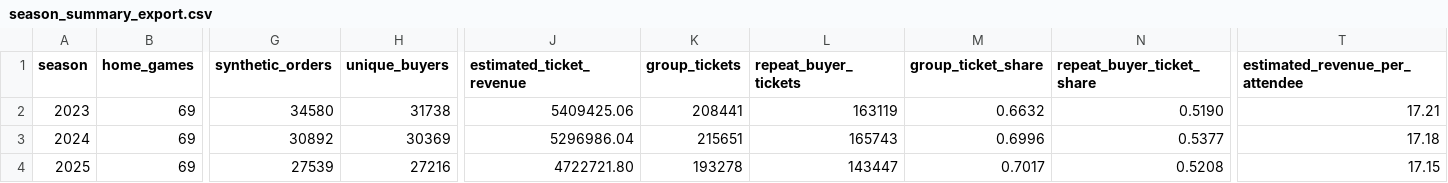
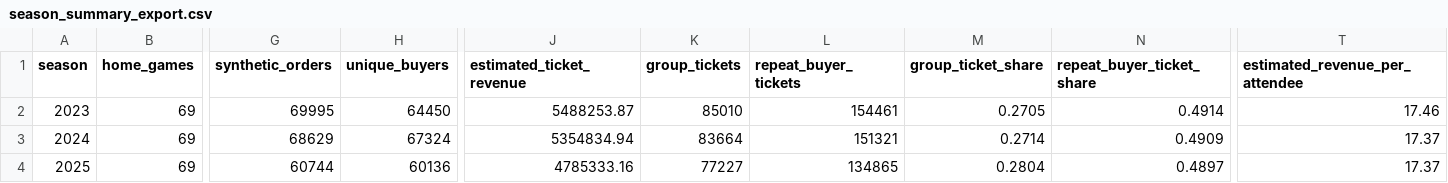
Before and after one commit to tip1220/trash-pandas-crm-analytics-pilot, a CSV file: outputs/tableau/season_summary_export.csv, drawn as a sheet; only a part is shown, gaps mark what is left out; the diff names each change by its address in the sheet, - before the commit and + after, or states it on an @@ line.

```diff
--- a/outputs/tableau/season_summary_export.csv
+++ b/outputs/tableau/season_summary_export.csv
-G2 (synthetic_orders): 34580
+G2 (synthetic_orders): 69995
-H2 (unique_buyers): 31738
+H2 (unique_buyers): 64450
-J2 (estimated_ticket_revenue): 5409425.06
+J2 (estimated_ticket_revenue): 5488253.87
-K2 (group_tickets): 208441
+K2 (group_tickets): 85010
-L2 (repeat_buyer_tickets): 163119
+L2 (repeat_buyer_tickets): 154461
-M2 (group_ticket_share): 0.6632
+M2 (group_ticket_share): 0.2705
-N2 (repeat_buyer_ticket_share): 0.5190
+N2 (repeat_buyer_ticket_share): 0.4914
-T2 (estimated_revenue_per_attendee): 17.21
+T2 (estimated_revenue_per_attendee): 17.46
-G3 (synthetic_orders): 30892
+G3 (synthetic_orders): 68629
-H3 (unique_buyers): 30369
+H3 (unique_buyers): 67324
-J3 (estimated_ticket_revenue): 5296986.04
+J3 (estimated_ticket_revenue): 5354834.94
-K3 (group_tickets): 215651
+K3 (group_tickets): 83664
-L3 (repeat_buyer_tickets): 165743
+L3 (repeat_buyer_tickets): 151321
-M3 (group_ticket_share): 0.6996
+M3 (group_ticket_share): 0.2714
-N3 (repeat_buyer_ticket_share): 0.5377
+N3 (repeat_buyer_ticket_share): 0.4909
-T3 (estimated_revenue_per_attendee): 17.18
+T3 (estimated_revenue_per_attendee): 17.37
-G4 (synthetic_orders): 27539
+G4 (synthetic_orders): 60744
-H4 (unique_buyers): 27216
+H4 (unique_buyers): 60136
-J4 (estimated_ticket_revenue): 4722721.80
+J4 (estimated_ticket_revenue): 4785333.16
-K4 (group_tickets): 193278
+K4 (group_tickets): 77227
-L4 (repeat_buyer_tickets): 143447
+L4 (repeat_buyer_tickets): 134865
-M4 (group_ticket_share): 0.7017
+M4 (group_ticket_share): 0.2804
-N4 (repeat_buyer_ticket_share): 0.5208
+N4 (repeat_buyer_ticket_share): 0.4897
-T4 (estimated_revenue_per_attendee): 17.15
+T4 (estimated_revenue_per_attendee): 17.37
```
Also changed, not shown: outputs/tableau/crm_action_summary_export.csv, outputs/tableau/game_performance_export.csv, 6 other files.
